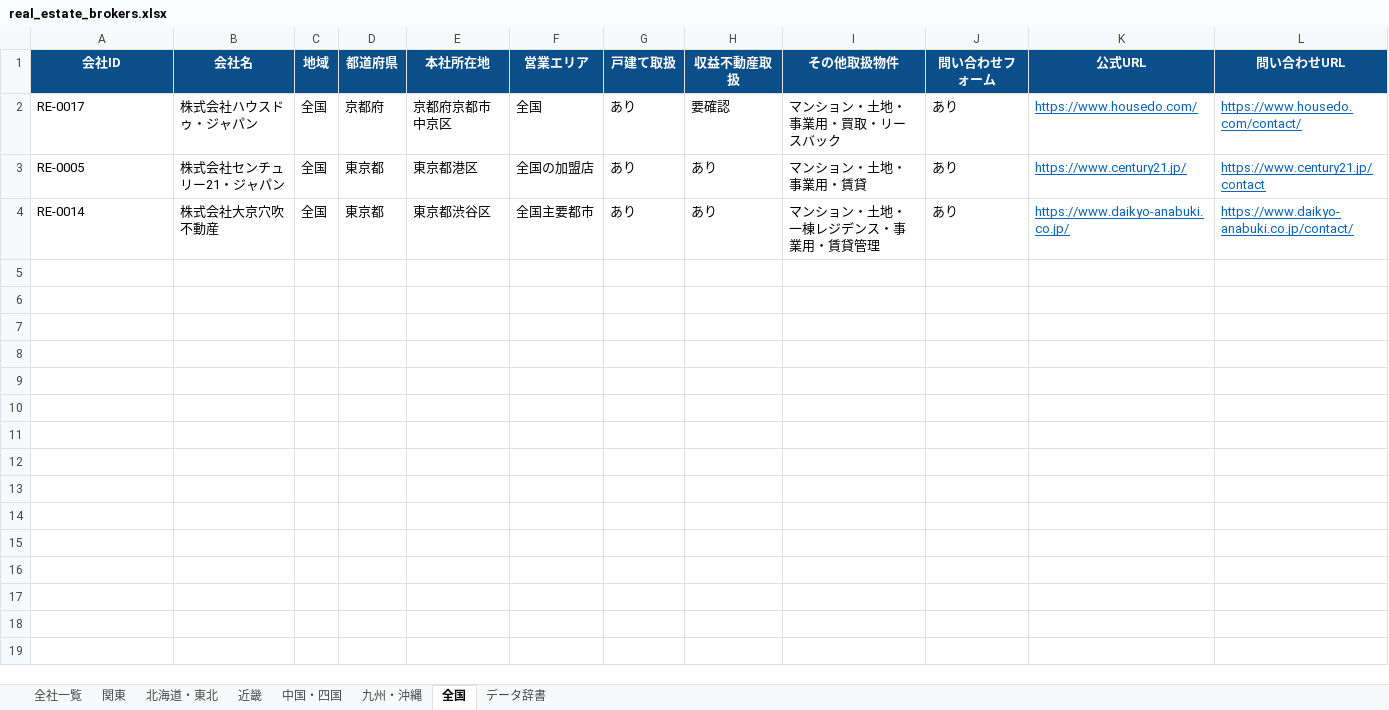
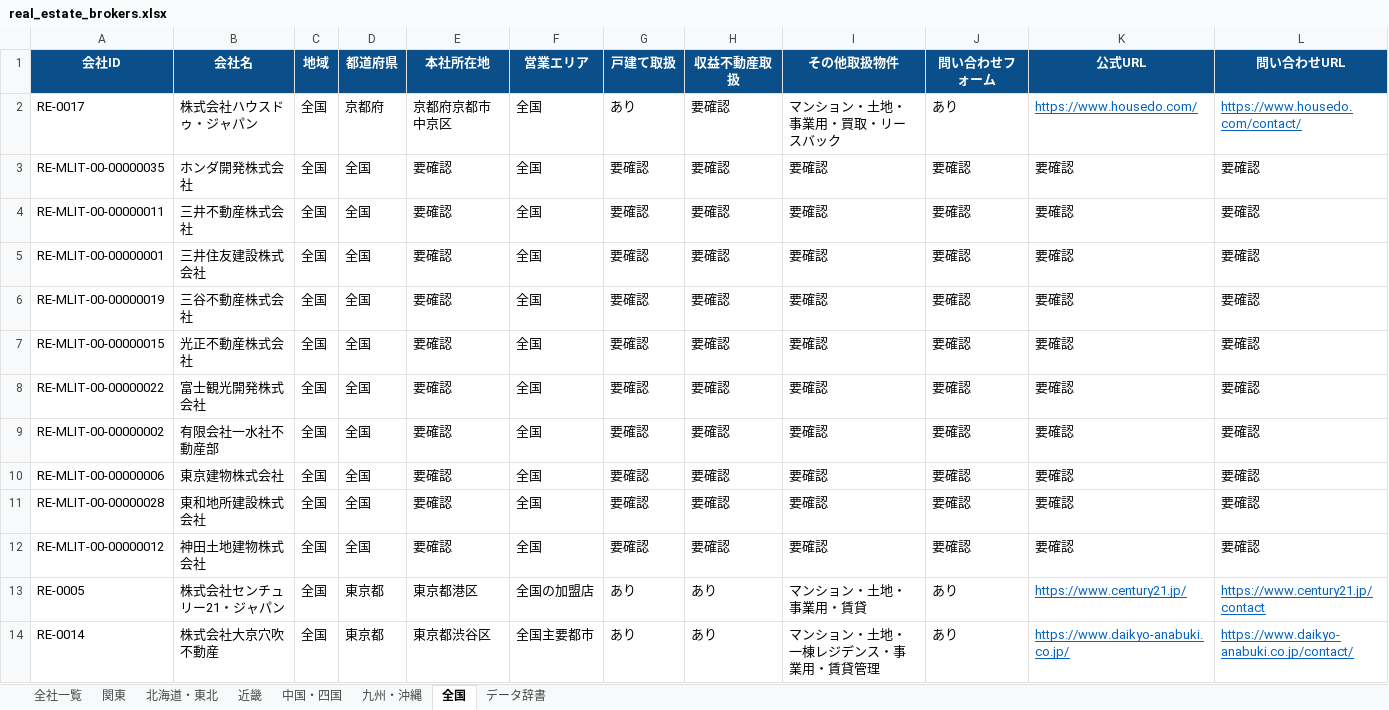
Before and after one commit to univcorp2-ctrl/japan-real-estate-broker-database, an Excel workbook: database/real_estate_brokers.xlsx, sheet 全国, drawn as a sheet; only a part is shown; values as stored, in another font and other column widths than the file's, no borders; table styles not drawn; rows hold the shown columns only; the diff names each change by its address in the sheet, - before the commit and + after, or states it on an @@ line.

```diff
--- a/database/real_estate_brokers.xlsx (sheet 全国)
+++ b/database/real_estate_brokers.xlsx (sheet 全国)
+row 3: RE-MLIT-00-00000035 | ホンダ開発株式会社 | 全国 | 全国 | 要確認 | 全国 | 要確認 | 要確認 | 要確認 | 要確認 | 要確認 | 要確認
+row 4: RE-MLIT-00-00000011 | 三井不動産株式会社 | 全国 | 全国 | 要確認 | 全国 | 要確認 | 要確認 | 要確認 | 要確認 | 要確認 | 要確認
+row 5: RE-MLIT-00-00000001 | 三井住友建設株式会社 | 全国 | 全国 | 要確認 | 全国 | 要確認 | 要確認 | 要確認 | 要確認 | 要確認 | 要確認
+row 6: RE-MLIT-00-00000019 | 三谷不動産株式会社 | 全国 | 全国 | 要確認 | 全国 | 要確認 | 要確認 | 要確認 | 要確認 | 要確認 | 要確認
+row 7: RE-MLIT-00-00000015 | 光正不動産株式会社 | 全国 | 全国 | 要確認 | 全国 | 要確認 | 要確認 | 要確認 | 要確認 | 要確認 | 要確認
+row 8: RE-MLIT-00-00000022 | 富士観光開発株式会社 | 全国 | 全国 | 要確認 | 全国 | 要確認 | 要確認 | 要確認 | 要確認 | 要確認 | 要確認
+row 9: RE-MLIT-00-00000002 | 有限会社一水社不動産部 | 全国 | 全国 | 要確認 | 全国 | 要確認 | 要確認 | 要確認 | 要確認 | 要確認 | 要確認
+row 10: RE-MLIT-00-00000006 | 東京建物株式会社 | 全国 | 全国 | 要確認 | 全国 | 要確認 | 要確認 | 要確認 | 要確認 | 要確認 | 要確認
+row 11: RE-MLIT-00-00000028 | 東和地所建設株式会社 | 全国 | 全国 | 要確認 | 全国 | 要確認 | 要確認 | 要確認 | 要確認 | 要確認 | 要確認
+row 12: RE-MLIT-00-00000012 | 神田土地建物株式会社 | 全国 | 全国 | 要確認 | 全国 | 要確認 | 要確認 | 要確認 | 要確認 | 要確認 | 要確認
```
Also changed, not shown: sheet 全社一覧, 9 other files.
